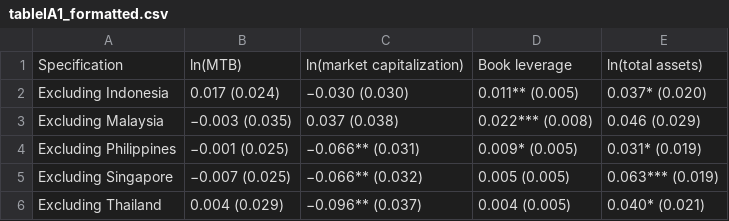
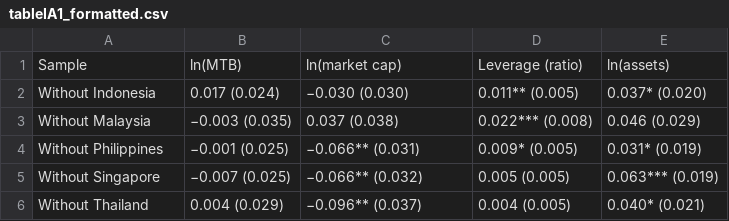
Before and after one commit to trungcandygit/B-i-ESG2, a CSV file: project_R/outputs/tableIA1_formatted.csv, drawn as a sheet.

```diff
--- a/project_R/outputs/tableIA1_formatted.csv
+++ b/project_R/outputs/tableIA1_formatted.csv
@@ -1,6 +1,6 @@
-"Specification","ln(MTB)","ln(market capitalization)","Book leverage","ln(total assets)"
-"Excluding Indonesia","0.017 (0.024)","−0.030 (0.030)","0.011** (0.005)","0.037* (0.020)"
-"Excluding Malaysia","−0.003 (0.035)","0.037 (0.038)","0.022*** (0.008)","0.046 (0.029)"
-"Excluding Philippines","−0.001 (0.025)","−0.066** (0.031)","0.009* (0.005)","0.031* (0.019)"
-"Excluding Singapore","−0.007 (0.025)","−0.066** (0.032)","0.005 (0.005)","0.063*** (0.019)"
-"Excluding Thailand","0.004 (0.029)","−0.096** (0.037)","0.004 (0.005)","0.040* (0.021)"
+"Sample","ln(MTB)","ln(market cap)","Leverage (ratio)","ln(assets)"
+"Without Indonesia","0.017 (0.024)","−0.030 (0.030)","0.011** (0.005)","0.037* (0.020)"
+"Without Malaysia","−0.003 (0.035)","0.037 (0.038)","0.022*** (0.008)","0.046 (0.029)"
+"Without Philippines","−0.001 (0.025)","−0.066** (0.031)","0.009* (0.005)","0.031* (0.019)"
+"Without Singapore","−0.007 (0.025)","−0.066** (0.032)","0.005 (0.005)","0.063*** (0.019)"
+"Without Thailand","0.004 (0.029)","−0.096** (0.037)","0.004 (0.005)","0.040* (0.021)"
```
Also changed, not shown: project_R/outputs/table2_formatted.csv, project_R/outputs/table3_formatted.csv, 17 other files.
